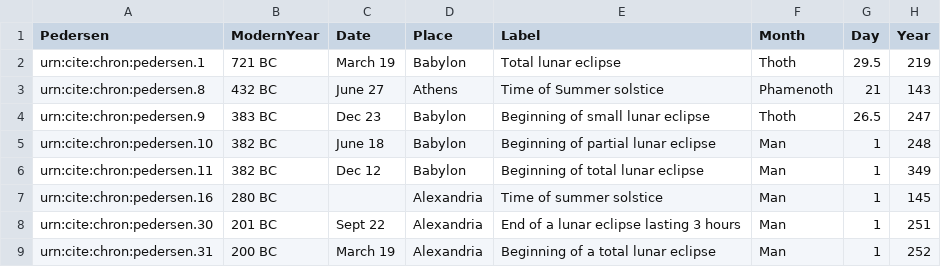
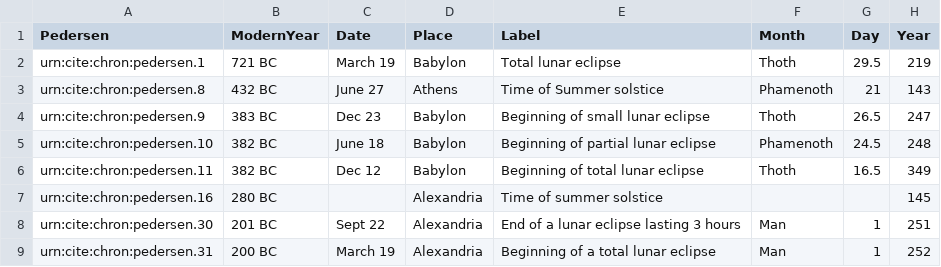
Before and after one commit to neelsmith/chronicles, a CSV file: collections/almdates.csv, drawn as a sheet; only a part is shown.

Commit message:
Update almdates.csv

```diff
--- a/collections/almdates.csv
+++ b/collections/almdates.csv
@@ -4,5 +4,5 @@ urn:cite:chron:pedersen.8,432 BC,June 27,Athens,Time of Summer solstice,Phamenot
 urn:cite:chron:pedersen.9,383 BC,Dec 23,Babylon,Beginning of small lunar eclipse,Thoth,26.5,247
-urn:cite:chron:pedersen.10,382 BC,June 18,Babylon,Beginning of partial lunar eclipse,Man,1,248
-urn:cite:chron:pedersen.11,382 BC,Dec 12,Babylon,Beginning of total lunar eclipse,Man,1,349
-urn:cite:chron:pedersen.16,280 BC,,Alexandria,Time of summer solstice,Man,1,145
+urn:cite:chron:pedersen.10,382 BC,June 18,Babylon,Beginning of partial lunar eclipse,Phamenoth,24.5,248
+urn:cite:chron:pedersen.11,382 BC,Dec 12,Babylon,Beginning of total lunar eclipse,Thoth,16.5,349
+urn:cite:chron:pedersen.16,280 BC,,Alexandria,Time of summer solstice,,,145
 urn:cite:chron:pedersen.30,201 BC,Sept 22,Alexandria,End of a lunar eclipse lasting 3 hours,Man,1,251
```
